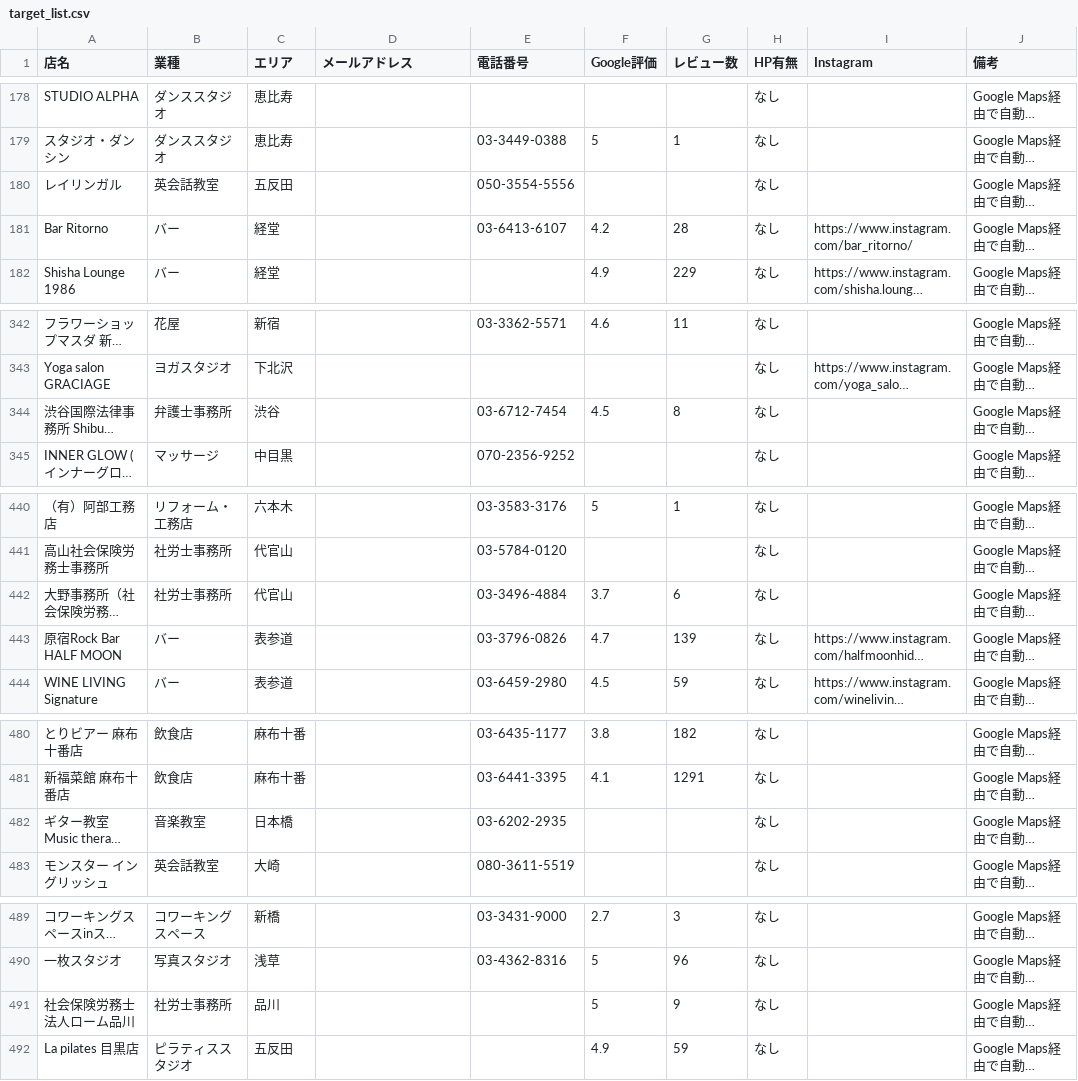
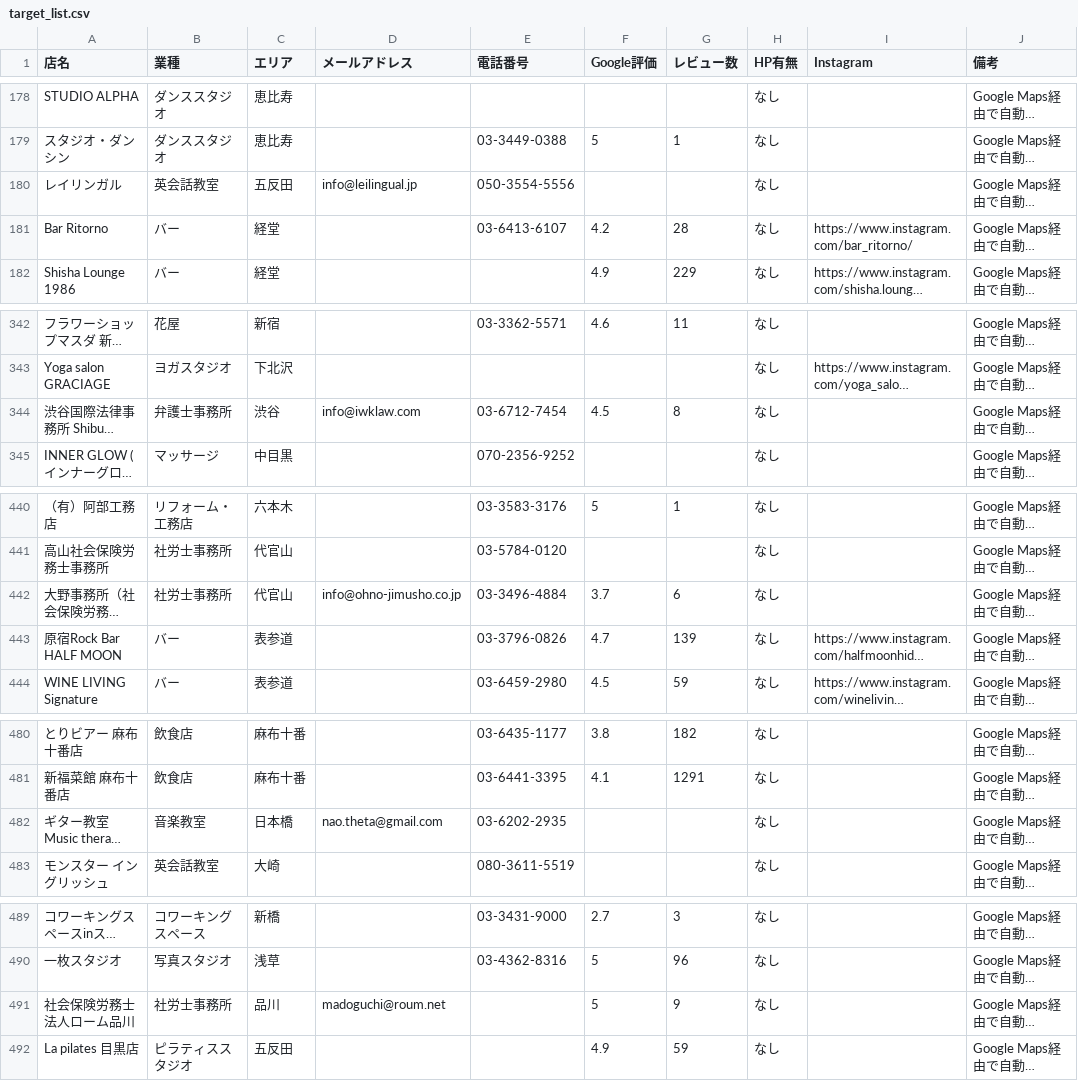
Before and after one commit to nttt-rgb/hnh-design-works-, a CSV file: campaigns/direct_outreach/target_list.csv, drawn as a sheet; only a part is shown, gaps mark what is left out; long unchanged cells end in …; the diff covers the shown part only; the diff names each change by its address in the sheet, - before the commit and + after, or states it on an @@ line.

```diff
--- a/campaigns/direct_outreach/target_list.csv
+++ b/campaigns/direct_outreach/target_list.csv
-D180 (メールアドレス): (empty)
+D180 (メールアドレス): info@leilingual.jp
-D344 (メールアドレス): (empty)
+D344 (メールアドレス): info@iwklaw.com
-D442 (メールアドレス): (empty)
+D442 (メールアドレス): info@ohno-jimusho.co.jp
-D482 (メールアドレス): (empty)
+D482 (メールアドレス): nao.theta@gmail.com
-D491 (メールアドレス): (empty)
+D491 (メールアドレス): madoguchi@roum.net
```
Also changed, not shown: 4 edited cells elsewhere in this file, 11 other files.
